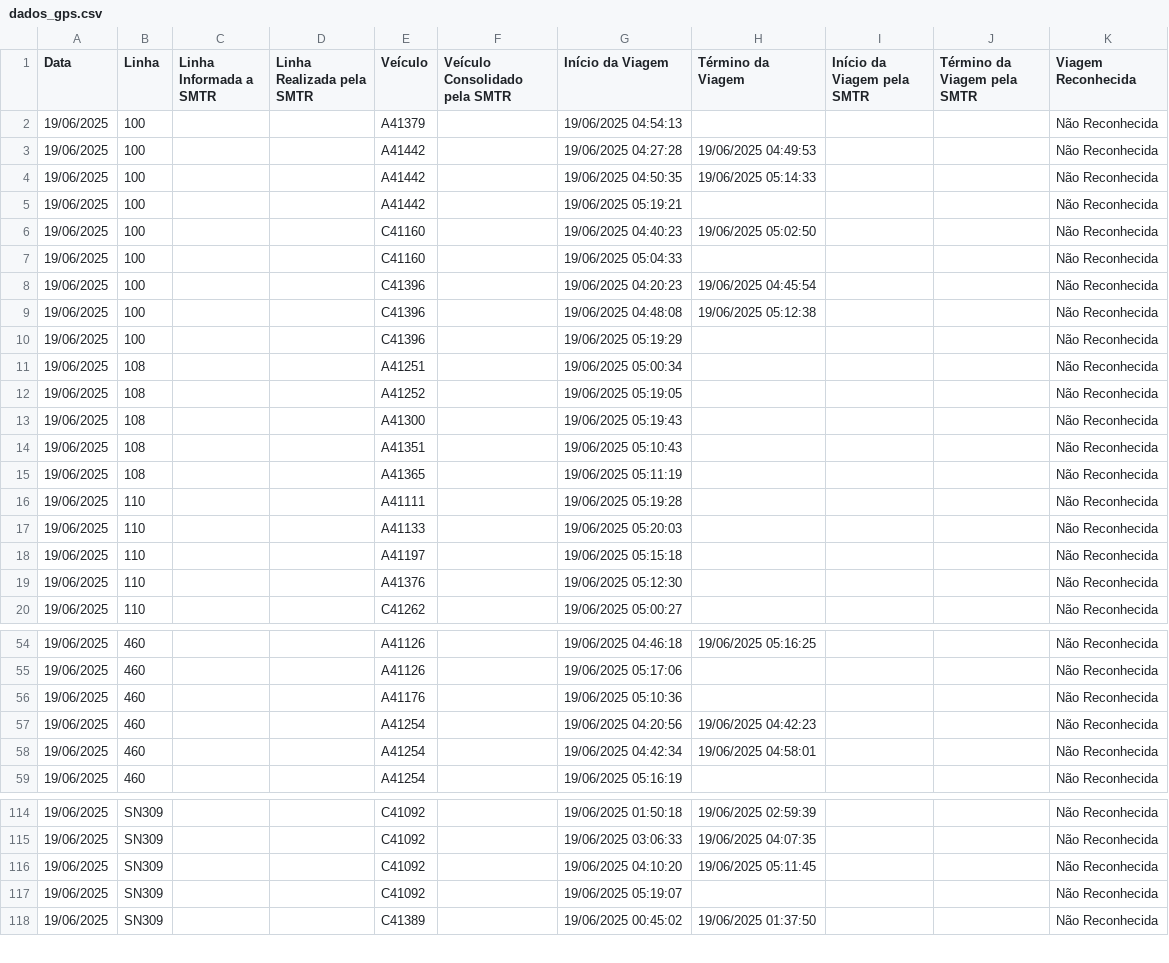
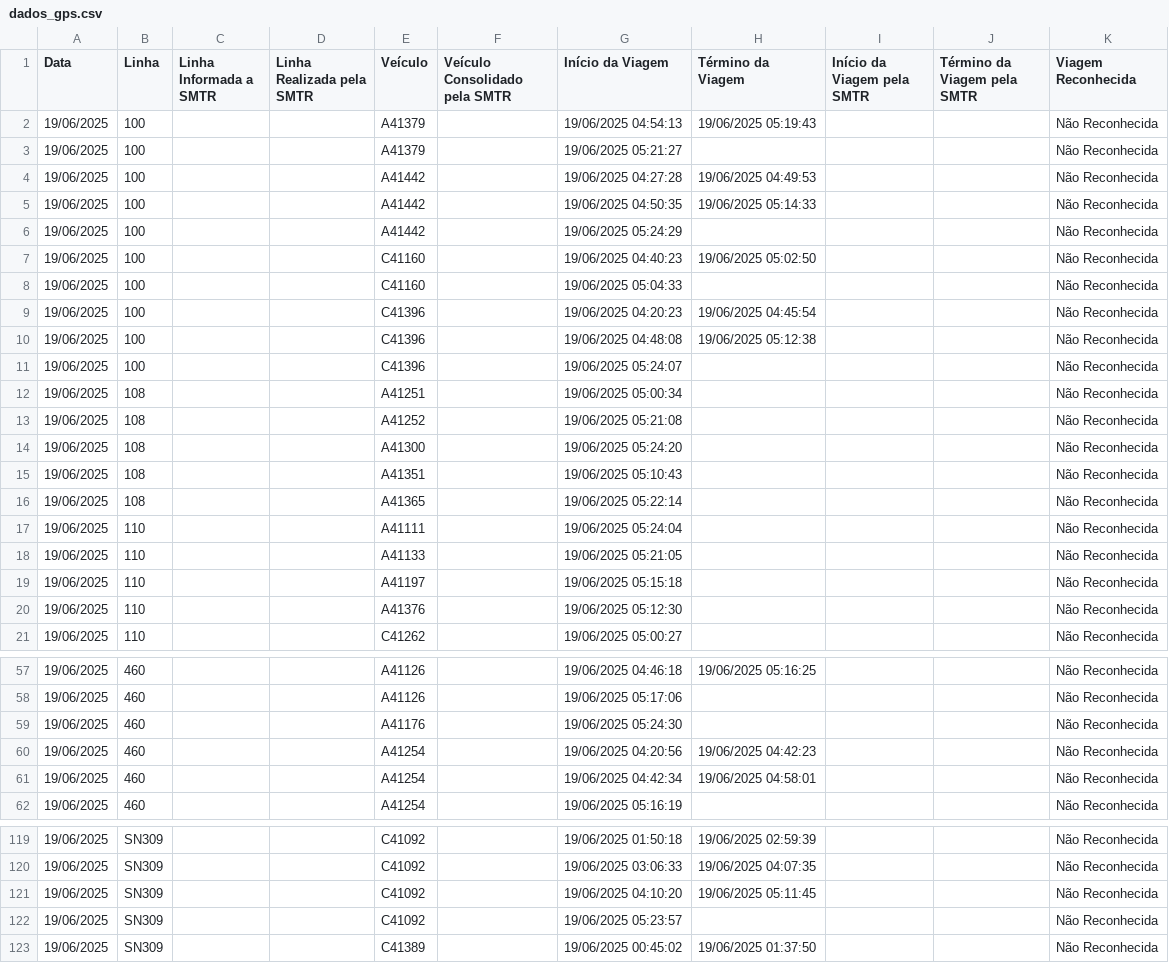
Before and after one commit to schuabi/painel_gps, a CSV file: dados/dados_gps.csv, drawn as a sheet; only a part is shown, gaps mark what is left out; the diff covers the shown part only.

```diff
--- a/dados/dados_gps.csv
+++ b/dados/dados_gps.csv
@@ -1,6 +1,7 @@
 Data;Linha;Linha Informada a SMTR;Linha Realizada pela SMTR;Veículo;Veículo Consolidado pela SMTR;Início da Viagem;Término da Viagem;Início da Viagem pela SMTR;Término da Viagem pela SMTR;Viagem Reconhecida
-19/06/2025;100;;;A41379;;19/06/2025 04:54:13;;;;Não Reconhecida
+19/06/2025;100;;;A41379;;19/06/2025 04:54:13;19/06/2025 05:19:43;;;Não Reconhecida
+19/06/2025;100;;;A41379;;19/06/2025 05:21:27;;;;Não Reconhecida
 19/06/2025;100;;;A41442;;19/06/2025 04:27:28;19/06/2025 04:49:53;;;Não Reconhecida
 19/06/2025;100;;;A41442;;19/06/2025 04:50:35;19/06/2025 05:14:33;;;Não Reconhecida
-19/06/2025;100;;;A41442;;19/06/2025 05:19:21;;;;Não Reconhecida
+19/06/2025;100;;;A41442;;19/06/2025 05:24:29;;;;Não Reconhecida
 19/06/2025;100;;;C41160;;19/06/2025 04:40:23;19/06/2025 05:02:50;;;Não Reconhecida
@@ -9,10 +10,10 @@
 19/06/2025;100;;;C41396;;19/06/2025 04:48:08;19/06/2025 05:12:38;;;Não Reconhecida
-19/06/2025;100;;;C41396;;19/06/2025 05:19:29;;;;Não Reconhecida
+19/06/2025;100;;;C41396;;19/06/2025 05:24:07;;;;Não Reconhecida
 19/06/2025;108;;;A41251;;19/06/2025 05:00:34;;;;Não Reconhecida
-19/06/2025;108;;;A41252;;19/06/2025 05:19:05;;;;Não Reconhecida
-19/06/2025;108;;;A41300;;19/06/2025 05:19:43;;;;Não Reconhecida
+19/06/2025;108;;;A41252;;19/06/2025 05:21:08;;;;Não Reconhecida
+19/06/2025;108;;;A41300;;19/06/2025 05:24:20;;;;Não Reconhecida
 19/06/2025;108;;;A41351;;19/06/2025 05:10:43;;;;Não Reconhecida
-19/06/2025;108;;;A41365;;19/06/2025 05:11:19;;;;Não Reconhecida
-19/06/2025;110;;;A41111;;19/06/2025 05:19:28;;;;Não Reconhecida
-19/06/2025;110;;;A41133;;19/06/2025 05:20:03;;;;Não Reconhecida
+19/06/2025;108;;;A41365;;19/06/2025 05:22:14;;;;Não Reconhecida
+19/06/2025;110;;;A41111;;19/06/2025 05:24:04;;;;Não Reconhecida
+19/06/2025;110;;;A41133;;19/06/2025 05:21:05;;;;Não Reconhecida
 19/06/2025;110;;;A41197;;19/06/2025 05:15:18;;;;Não Reconhecida
@@ -55,3 +58,3 @@
 19/06/2025;460;;;A41126;;19/06/2025 05:17:06;;;;Não Reconhecida
-19/06/2025;460;;;A41176;;19/06/2025 05:10:36;;;;Não Reconhecida
+19/06/2025;460;;;A41176;;19/06/2025 05:24:30;;;;Não Reconhecida
 19/06/2025;460;;;A41254;;19/06/2025 04:20:56;19/06/2025 04:42:23;;;Não Reconhecida
@@ -116,3 +121,3 @@
 19/06/2025;SN309;;;C41092;;19/06/2025 04:10:20;19/06/2025 05:11:45;;;Não Reconhecida
-19/06/2025;SN309;;;C41092;;19/06/2025 05:19:07;;;;Não Reconhecida
+19/06/2025;SN309;;;C41092;;19/06/2025 05:23:57;;;;Não Reconhecida
 19/06/2025;SN309;;;C41389;;19/06/2025 00:45:02;19/06/2025 01:37:50;;;Não Reconhecida
```
Also changed, not shown: 4 added rows and 21 edited cells elsewhere in this file.
